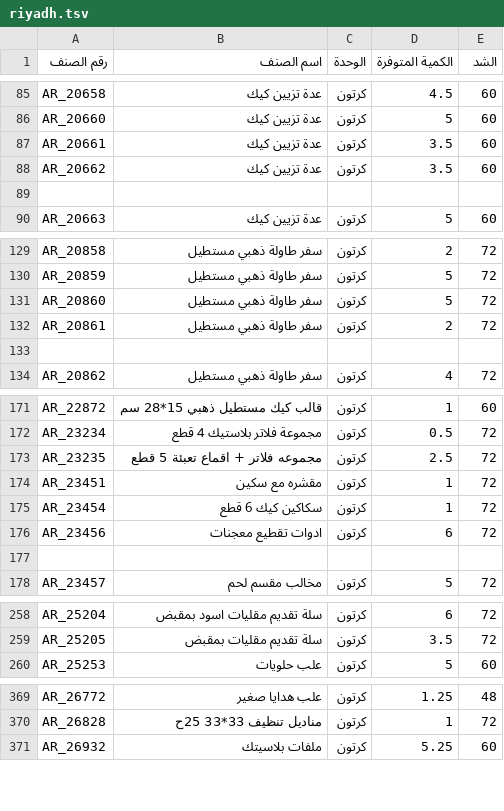
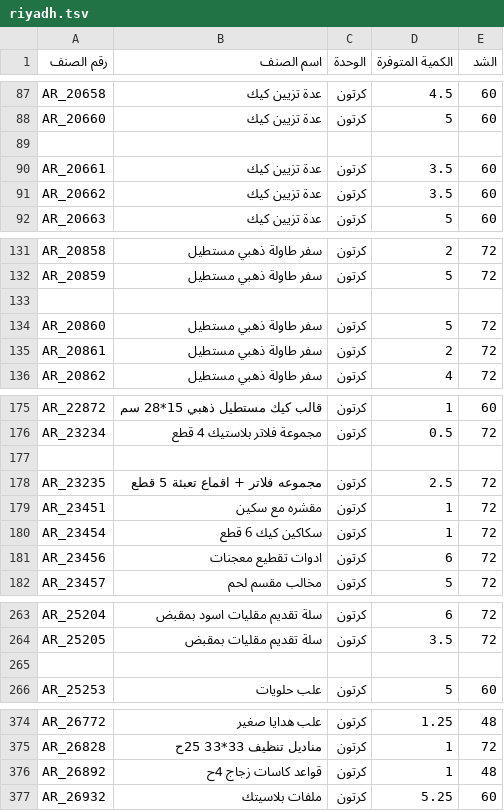
Before and after one commit to al-hzmi/inventory-system, a TSV file: data/riyadh.tsv, drawn as a sheet; only a part is shown, gaps mark what is left out; removed rows and columns are numbered as before the commit, all else as after; the diff covers the shown part only; the diff names each change by its address in the sheet, - before the commit and + after, or states it on an @@ line.

```diff
--- a/data/riyadh.tsv
+++ b/data/riyadh.tsv
+row 89: (empty)
-row 89: (empty)
+row 133: (empty)
-row 133: (empty)
+row 177: (empty)
-row 177: (empty)
+row 265: (empty)
+row 376: AR_26892 | قواعد كاسات زجاج 4ح | كرتون | 1 | 48
```
Also changed, not shown: 38 added rows, 9 removed rows and 7 edited cells elsewhere in this file.
